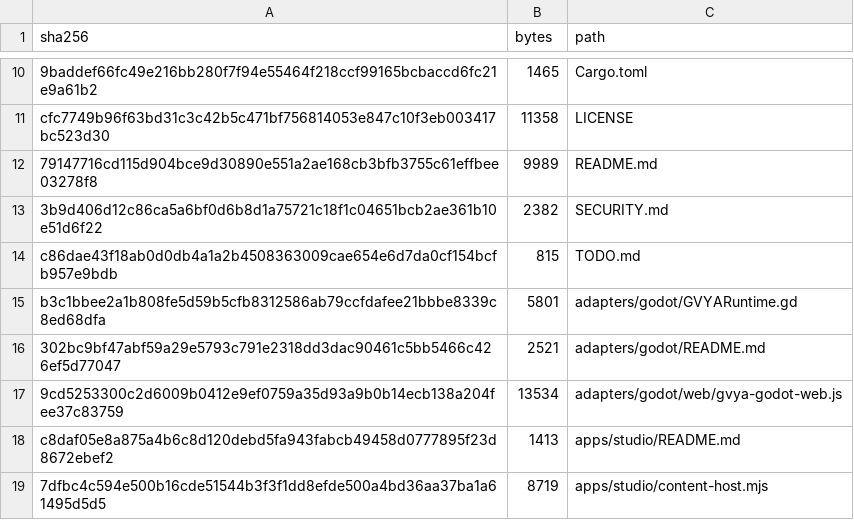
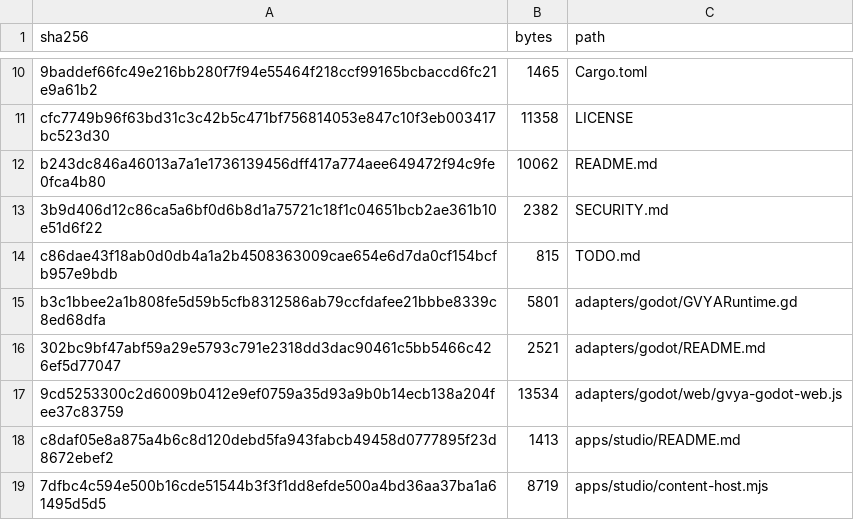
Before and after one commit to Gearback/GVYA, a TSV file: SOURCE_MANIFEST.tsv, drawn as a sheet; only a part is shown, gaps mark what is left out; removed rows and columns are numbered as before the commit, all else as after; the diff names each change by its address in the sheet, - before the commit and + after, or states it on an @@ line.

```diff
--- a/SOURCE_MANIFEST.tsv
+++ b/SOURCE_MANIFEST.tsv
-row 12: 79147716cd115d904bce9d30890e551a2ae168cb3bfb3755c61effbee03278f8 | 9989 | README.md
+row 12: b243dc846a46013a7a1e1736139456dff417a774aee649472f94c9fe0fca4b80 | 10062 | README.md
```
Also changed, not shown: 1 other file.
